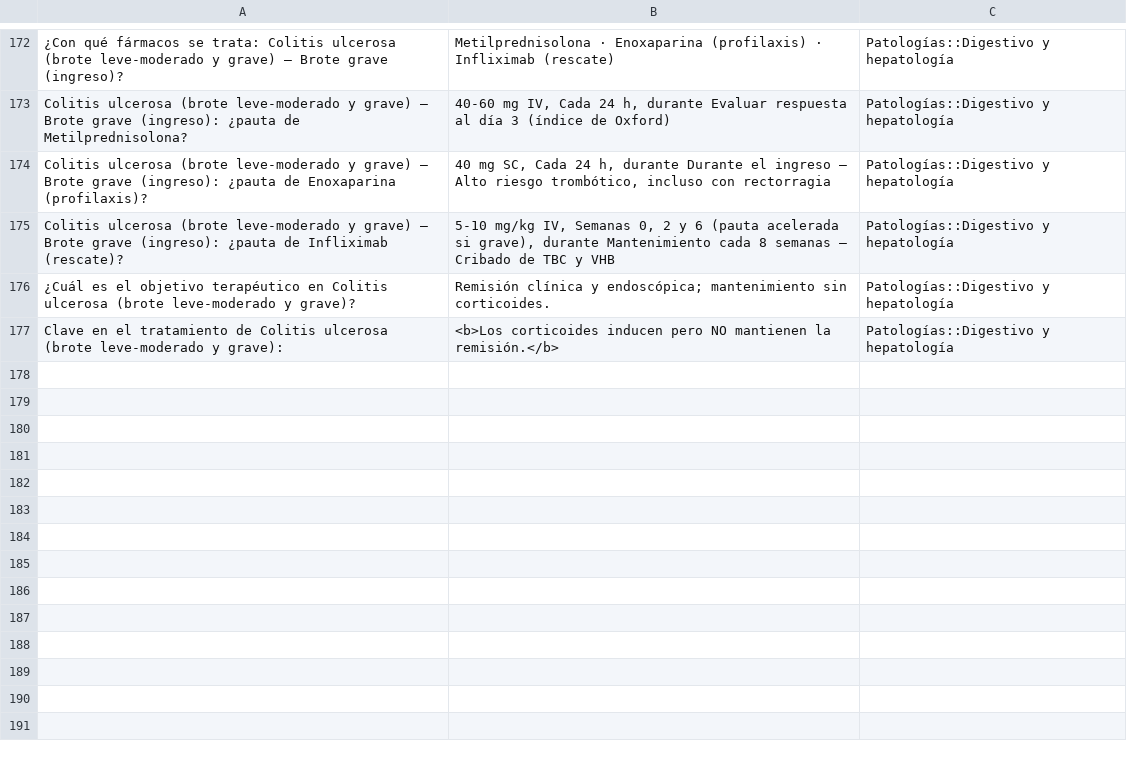
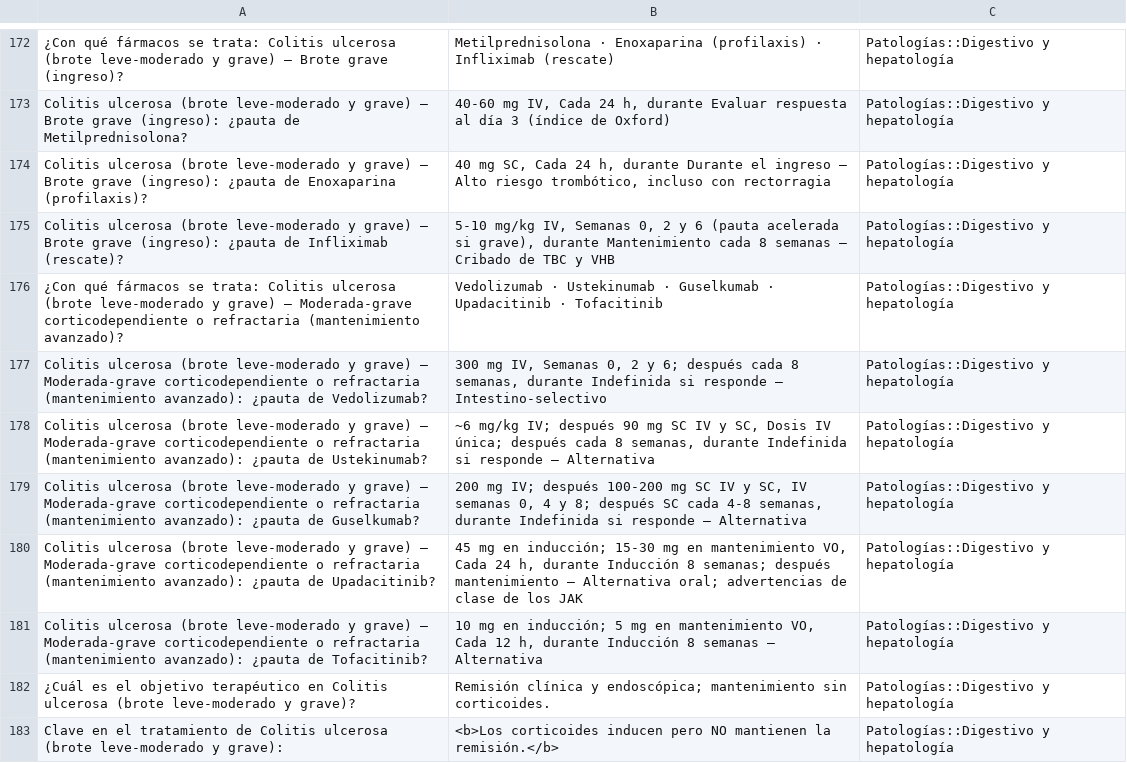
Before and after one commit to Medeiros1333/plataformas-medicas, a TSV file: Farmaco/anki/Patologias_DIG.tsv, drawn as a sheet; only a part is shown, gaps mark what is left out; the diff names each change by its address in the sheet, - before the commit and + after, or states it on an @@ line.

```diff
--- a/Farmaco/anki/Patologias_DIG.tsv
+++ b/Farmaco/anki/Patologias_DIG.tsv
+row 176: ¿Con qué fármacos se trata: Colitis ulcerosa (brote leve-moderado y grave) — Moderada-grave corticodependiente o refractaria (mantenimiento avanzado)? | Vedolizumab · Ustekinumab · Guselkumab · Upadacitinib · Tofacitinib | Patologías::Digestivo y hepatología
+row 177: Colitis ulcerosa (brote leve-moderado y grave) — Moderada-grave corticodependiente o refractaria (mantenimiento avanzado): ¿pauta de Vedolizumab? | 300 mg IV, Semanas 0, 2 y 6; después cada 8 semanas, durante Indefinida si responde — Intestino-selectivo | Patologías::Digestivo y hepatología
+row 178: Colitis ulcerosa (brote leve-moderado y grave) — Moderada-grave corticodependiente o refractaria (mantenimiento avanzado): ¿pauta de Ustekinumab? | ~6 mg/kg IV; después 90 mg SC IV y SC, Dosis IV única; después cada 8 semanas, durante Indefinida si responde — Alternativa | Patologías::Digestivo y hepatología
+row 179: Colitis ulcerosa (brote leve-moderado y grave) — Moderada-grave corticodependiente o refractaria (mantenimiento avanzado): ¿pauta de Guselkumab? | 200 mg IV; después 100-200 mg SC IV y SC, IV semanas 0, 4 y 8; después SC cada 4-8 semanas, durante Indefinida si responde — Alternativa | Patologías::Digestivo y hepatología
+row 180: Colitis ulcerosa (brote leve-moderado y grave) — Moderada-grave corticodependiente o refractaria (mantenimiento avanzado): ¿pauta de Upadacitinib? | 45 mg en inducción; 15-30 mg en mantenimiento VO, Cada 24 h, durante Inducción 8 semanas; después mantenimiento — Alternativa oral; advertencias de clase de los JAK | Patologías::Digestivo y hepatología
+row 181: Colitis ulcerosa (brote leve-moderado y grave) — Moderada-grave corticodependiente o refractaria (mantenimiento avanzado): ¿pauta de Tofacitinib? | 10 mg en inducción; 5 mg en mantenimiento VO, Cada 12 h, durante Inducción 8 semanas — Alternativa | Patologías::Digestivo y hepatología
```
Also changed, not shown: Farmaco/anki/Farmacoterapia_PSQ.tsv, Farmaco/anki/Patologias_END.tsv, 28 other files.
